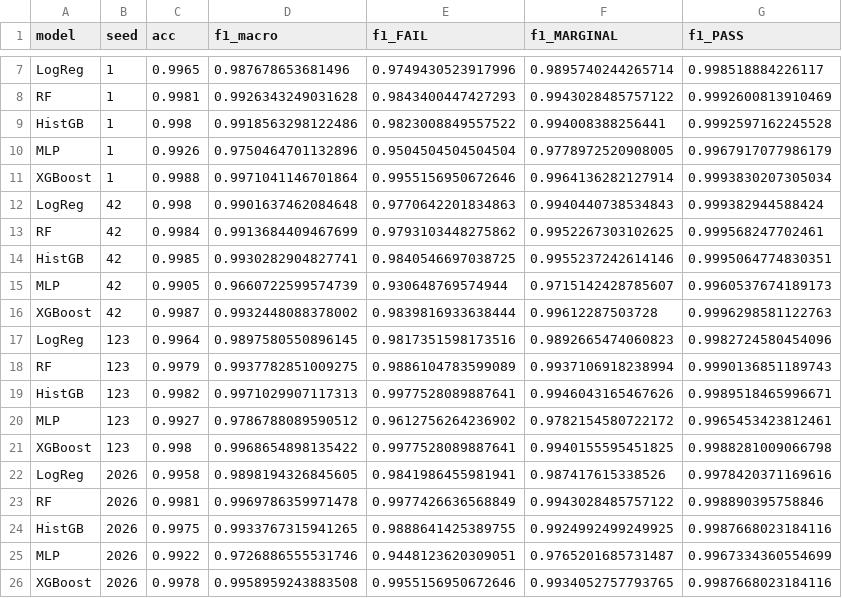
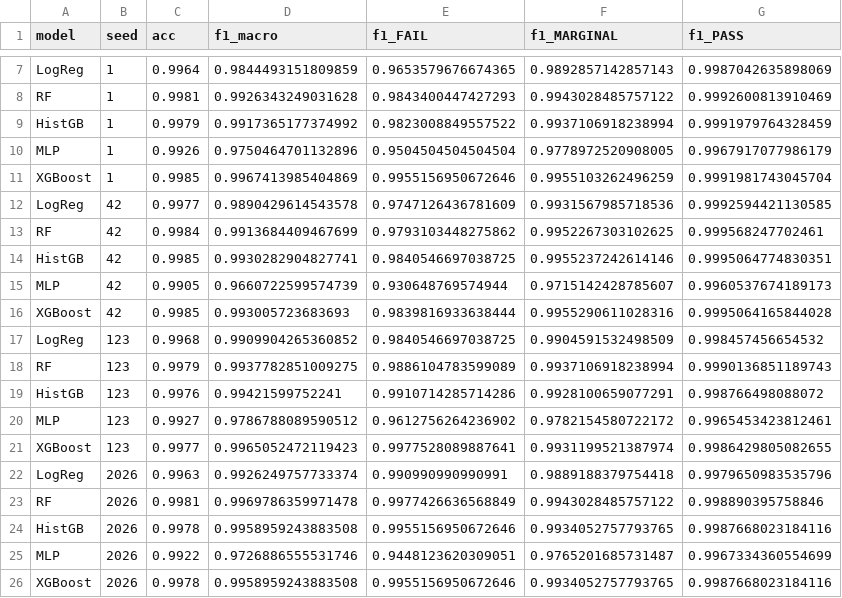
Before and after one commit to Fahmidaca/microgrid-dt, a CSV file: results/compliance_per_seed.csv, drawn as a sheet; only a part is shown, gaps mark what is left out; removed rows and columns are numbered as before the commit, all else as after; the diff covers the shown part only; the diff names each change by its address in the sheet, - before the commit and + after, or states it on an @@ line.

Commit message:
Verify full pipeline end-to-end; add HOMER-driven EEE scenario and cost analysis
- Fixed matplotlib 3.11 API break (boxplot labels= -> tick_labels=) in
  robustness.py and generate_synthetic_dataset.py, which silently broke
  a clean-environment run of both scripts
- Added missing torch dependency to requirements.txt; forecasting.py
  needs it but a clean pip install was missing it
- Ran every pipeline in the README end-to-end from a clean install
  (UCI baselines/significance/robustness, synthetic-data generation,
  IEEE-519 compliance classifier, THD forecasting, Part 6 anomaly
  detection/disturbance classifier/explainability/supervised check,
  the Streamlit dashboard, and the EEE Python twin) - results match
  previously documented numbers, several outputs came back bit-identical
- Added eee_sim/microgrid_pq_twin_scenarios.py: drives the electrical
  digital twin with real operating points from a HOMER Pro annual
  hourly simulation instead of one arbitrary demo timeline, picking
  hours matching the proposal's three test scenarios
- Added eee_sim/homer_economic_optimization.py: reads HOMER's own
  NPC/COE optimization table - a real system-level cost comparison
  across 3 candidate architectures, independent of the disputed
  economic_cost_BDT column
- Added data/external/homer_hourly_simulation.csv and
  homer_npc_coe_optimization.csv (real HOMER Pro exports)
- Corrected README claim that the EEE twin was "validated by both
  MATLAB and Python" - per the 2026-08-21 team update the Simulink
  model hasn't run yet, so only the Python port is currently working
- .gitignore: also exclude .pt model checkpoints, matching the
  existing policy for .pkl checkpoints

```diff
--- a/results/compliance_per_seed.csv
+++ b/results/compliance_per_seed.csv
-row 7: LogReg | 1 | 0.9965 | 0.987678653681496 | 0.9749430523917996 | 0.9895740244265714 | 0.998518884226117
+row 7: LogReg | 1 | 0.9964 | 0.9844493151809859 | 0.9653579676674365 | 0.9892857142857143 | 0.9987042635898069
-C9 (acc): 0.998
+C9 (acc): 0.9979
-D9 (f1_macro): 0.9918563298122486
+D9 (f1_macro): 0.9917365177374992
-F9 (f1_MARGINAL): 0.994008388256441
+F9 (f1_MARGINAL): 0.9937106918238994
-G9 (f1_PASS): 0.9992597162245528
+G9 (f1_PASS): 0.9991979764328459
-C11 (acc): 0.9988
+C11 (acc): 0.9985
-D11 (f1_macro): 0.9971041146701864
+D11 (f1_macro): 0.9967413985404869
-F11 (f1_MARGINAL): 0.9964136282127914
+F11 (f1_MARGINAL): 0.9955103262496259
-G11 (f1_PASS): 0.9993830207305034
+G11 (f1_PASS): 0.9991981743045704
-row 12: LogReg | 42 | 0.998 | 0.9901637462084648 | 0.9770642201834863 | 0.9940440738534843 | 0.999382944588424
+row 12: LogReg | 42 | 0.9977 | 0.9890429614543578 | 0.9747126436781609 | 0.9931567985718536 | 0.9992594421130585
-C16 (acc): 0.9987
+C16 (acc): 0.9985
-D16 (f1_macro): 0.9932448088378002
+D16 (f1_macro): 0.993005723683693
-F16 (f1_MARGINAL): 0.99612287503728
+F16 (f1_MARGINAL): 0.9955290611028316
-G16 (f1_PASS): 0.9996298581122763
+G16 (f1_PASS): 0.9995064165844028
-row 17: LogReg | 123 | 0.9964 | 0.9897580550896145 | 0.9817351598173516 | 0.9892665474060823 | 0.9982724580454096
+row 17: LogReg | 123 | 0.9968 | 0.9909904265360852 | 0.9840546697038725 | 0.9904591532498509 | 0.998457456654532
-row 19: HistGB | 123 | 0.9982 | 0.9971029907117313 | 0.9977528089887641 | 0.9946043165467626 | 0.9989518465996671
+row 19: HistGB | 123 | 0.9976 | 0.99421599752241 | 0.9910714285714286 | 0.9928100659077291 | 0.998766498088072
-C21 (acc): 0.998
+C21 (acc): 0.9977
-D21 (f1_macro): 0.9968654898135422
+D21 (f1_macro): 0.9965052472119423
-F21 (f1_MARGINAL): 0.9940155595451825
+F21 (f1_MARGINAL): 0.9931199521387974
-G21 (f1_PASS): 0.9988281009066798
+G21 (f1_PASS): 0.9986429805082655
-row 22: LogReg | 2026 | 0.9958 | 0.9898194326845605 | 0.9841986455981941 | 0.987417615338526 | 0.9978420371169616
+row 22: LogReg | 2026 | 0.9963 | 0.9926249757733374 | 0.990990990990991 | 0.9889188379754418 | 0.9979650983535796
-C24 (acc): 0.9975
+C24 (acc): 0.9978
-D24 (f1_macro): 0.9933767315941265
+D24 (f1_macro): 0.9958959243883508
-E24 (f1_FAIL): 0.9888641425389755
+E24 (f1_FAIL): 0.9955156950672646
-F24 (f1_MARGINAL): 0.9924992499249925
+F24 (f1_MARGINAL): 0.9934052757793765
```
Also changed, not shown: 1 added row, 1 removed row and 8 edited cells elsewhere in this file, results/compliance_summary.csv, results/disturbance_per_seed.csv, 51 other files.
